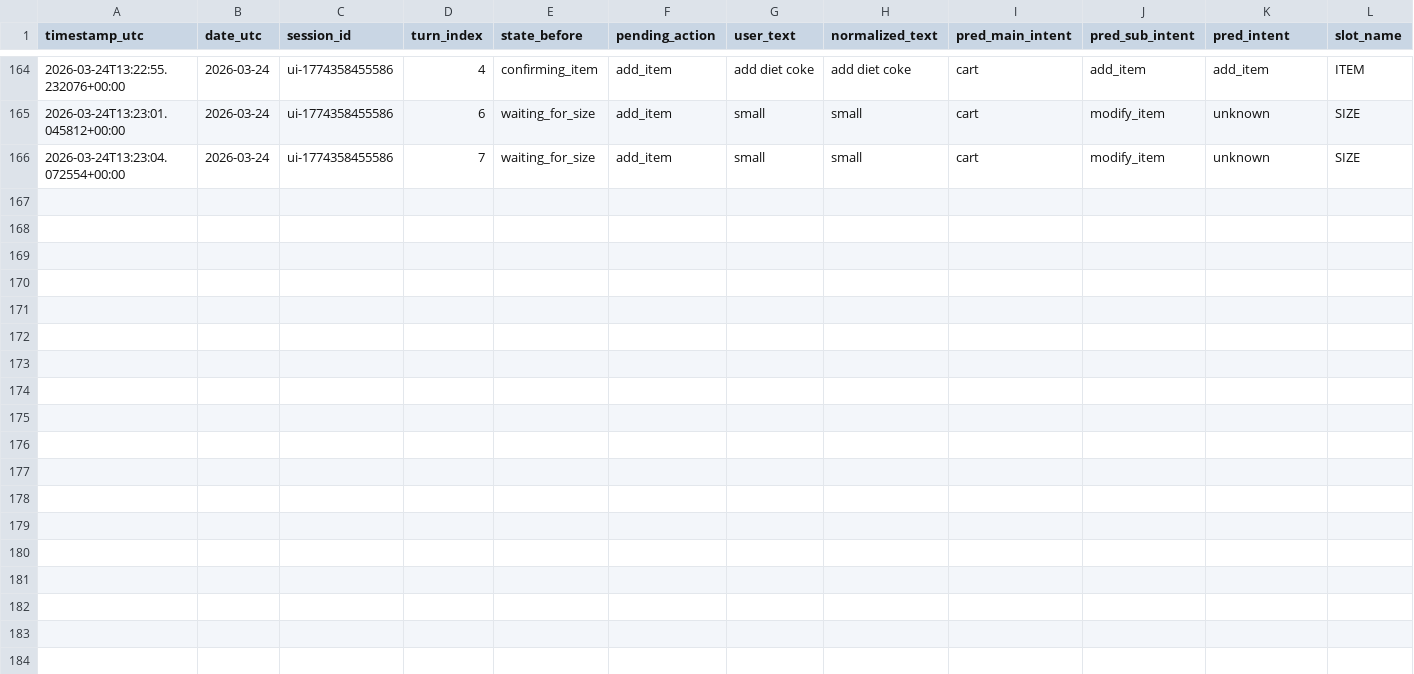
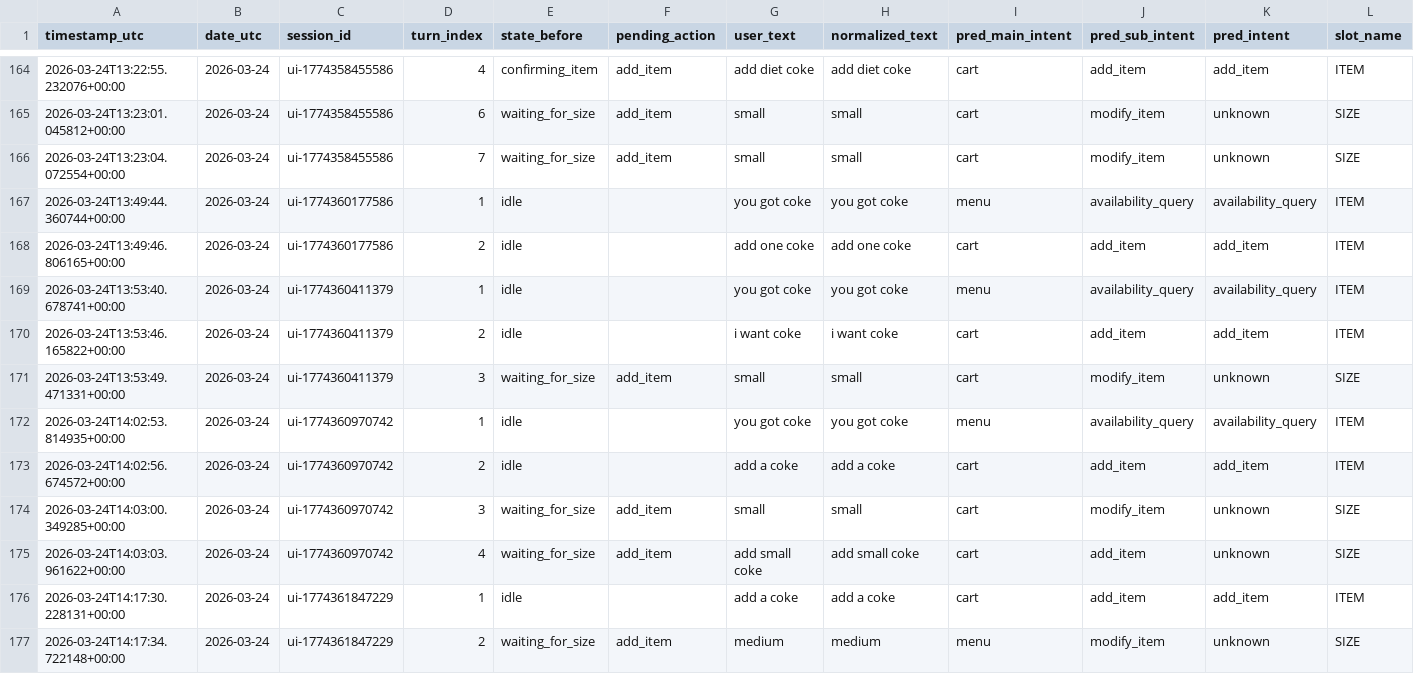
Before and after one commit to arush-cygnuspay/compass-voice, a CSV file: app/logs/nlu/nlu_slot_log.csv, drawn as a sheet; only a part is shown, gaps mark what is left out; rows hold the shown columns only; the diff names each change by its address in the sheet, - before the commit and + after, or states it on an @@ line.

```diff
--- a/app/logs/nlu/nlu_slot_log.csv
+++ b/app/logs/nlu/nlu_slot_log.csv
+row 167: 2026-03-24T13:49:44.360744+00:00 | 2026-03-24 | ui-1774360177586 | 1 | idle |  | you got coke | you got coke | menu | availability_query | availability_query | ITEM
+row 168: 2026-03-24T13:49:46.806165+00:00 | 2026-03-24 | ui-1774360177586 | 2 | idle |  | add one coke | add one coke | cart | add_item | add_item | ITEM
+row 169: 2026-03-24T13:53:40.678741+00:00 | 2026-03-24 | ui-1774360411379 | 1 | idle |  | you got coke | you got coke | menu | availability_query | availability_query | ITEM
+row 170: 2026-03-24T13:53:46.165822+00:00 | 2026-03-24 | ui-1774360411379 | 2 | idle |  | i want coke | i want coke | cart | add_item | add_item | ITEM
+row 171: 2026-03-24T13:53:49.471331+00:00 | 2026-03-24 | ui-1774360411379 | 3 | waiting_for_size | add_item | small | small | cart | modify_item | unknown | SIZE
+row 172: 2026-03-24T14:02:53.814935+00:00 | 2026-03-24 | ui-1774360970742 | 1 | idle |  | you got coke | you got coke | menu | availability_query | availability_query | ITEM
+row 173: 2026-03-24T14:02:56.674572+00:00 | 2026-03-24 | ui-1774360970742 | 2 | idle |  | add a coke | add a coke | cart | add_item | add_item | ITEM
+row 174: 2026-03-24T14:03:00.349285+00:00 | 2026-03-24 | ui-1774360970742 | 3 | waiting_for_size | add_item | small | small | cart | modify_item | unknown | SIZE
+row 175: 2026-03-24T14:03:03.961622+00:00 | 2026-03-24 | ui-1774360970742 | 4 | waiting_for_size | add_item | add small coke | add small coke | cart | add_item | unknown | SIZE
+row 176: 2026-03-24T14:17:30.228131+00:00 | 2026-03-24 | ui-1774361847229 | 1 | idle |  | add a coke | add a coke | cart | add_item | add_item | ITEM
+row 177: 2026-03-24T14:17:34.722148+00:00 | 2026-03-24 | ui-1774361847229 | 2 | waiting_for_size | add_item | medium | medium | menu | modify_item | unknown | SIZE
```
Also changed, not shown: app/logs/nlu/nlu_turn_log.csv, 2 other files.
